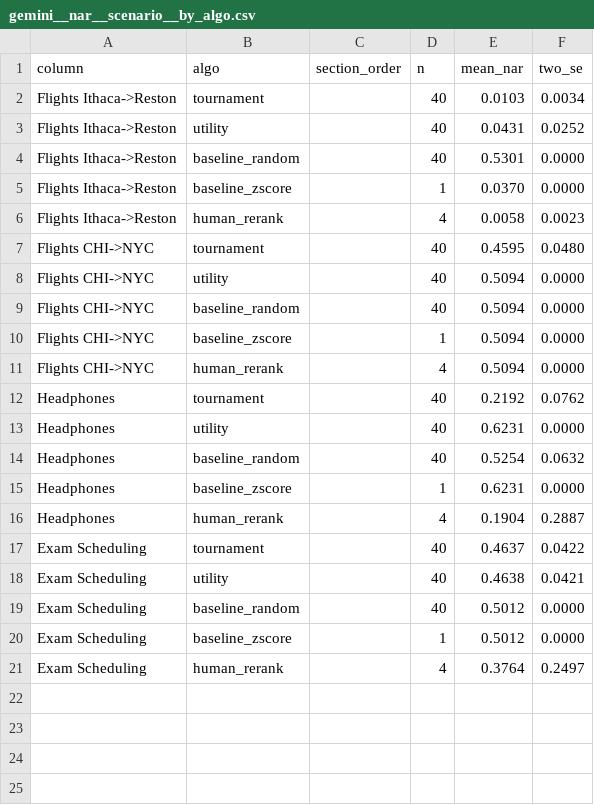
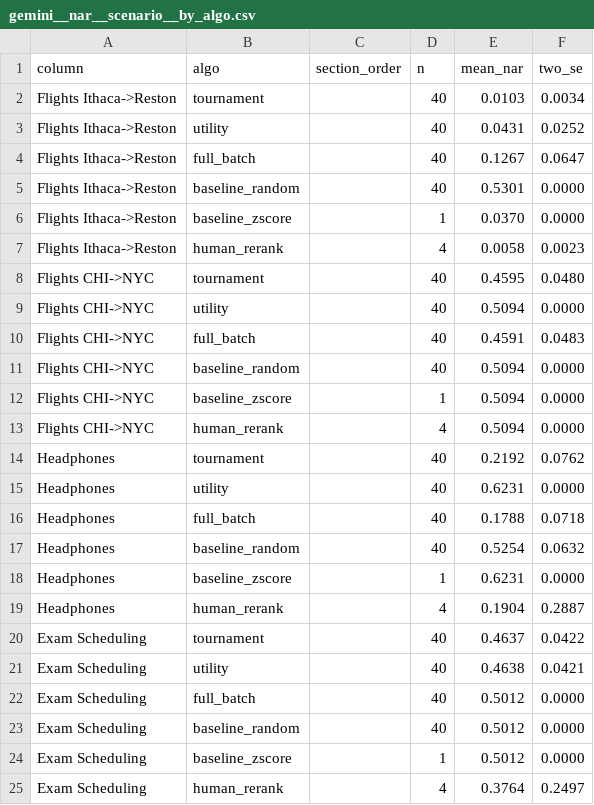
Before and after one commit to AdamJovine/LISTEN, a CSV file: outputs/plots/gemini__nar__scenario__by_algo.csv, drawn as a sheet; the diff names each change by its address in the sheet, - before the commit and + after, or states it on an @@ line.

```diff
--- a/outputs/plots/gemini__nar__scenario__by_algo.csv
+++ b/outputs/plots/gemini__nar__scenario__by_algo.csv
+row 4: Flights Ithaca->Reston | full_batch |  | 40 | 0.1267 | 0.0647
+row 10: Flights CHI->NYC | full_batch |  | 40 | 0.4591 | 0.0483
+row 16: Headphones | full_batch |  | 40 | 0.1788 | 0.0718
+row 22: Exam Scheduling | full_batch |  | 40 | 0.5012 | 0.0000
```
Also changed, not shown: outputs/plots/groq__nar__scenario__by_algo.csv, 8 other files.
